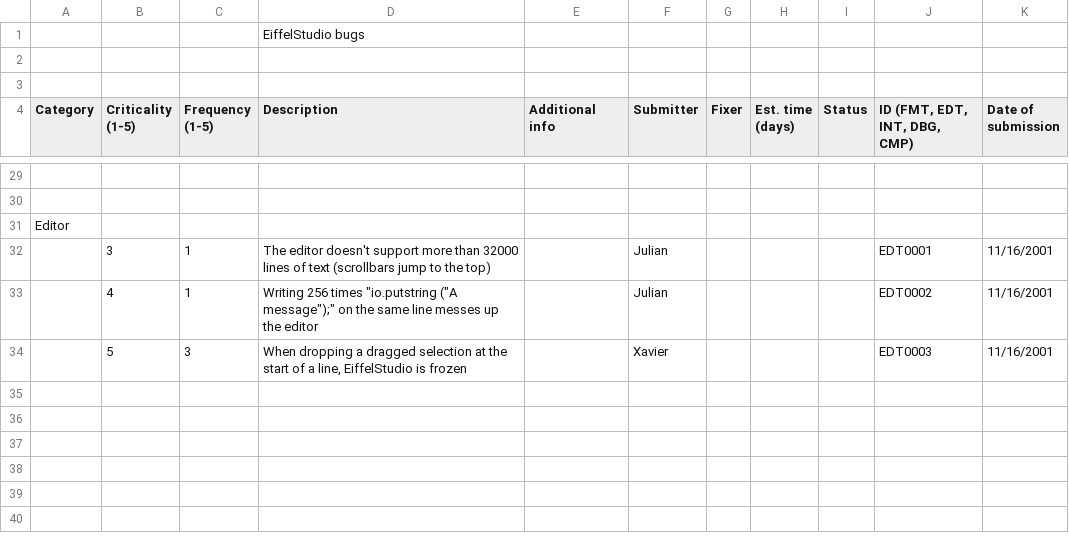
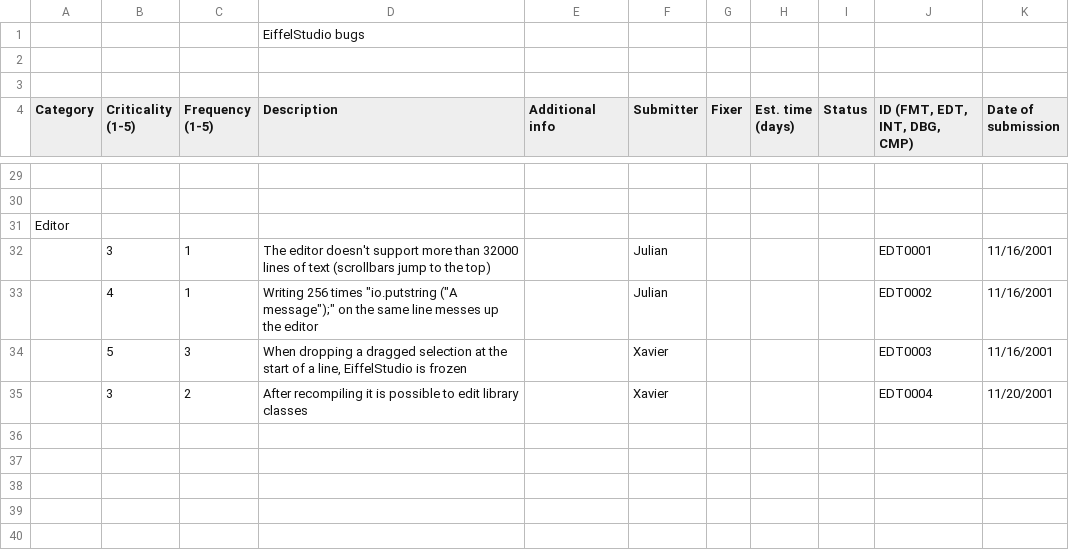
Before and after one commit to EiffelSoftware/EiffelStudio, a CSV file: Src/bench/Eiffel/doc/bugs.csv, drawn as a sheet; only a part is shown, gaps mark what is left out; the diff names each change by its address in the sheet, - before the commit and + after, or states it on an @@ line.

Commit message:
New bug.
git-svn-id: https://svn.eiffel.com/eiffelstudio-public/trunk@29257 8089f293-4706-0410-a29e-feb5c42a2edf

```diff
--- a/Src/bench/Eiffel/doc/bugs.csv
+++ b/Src/bench/Eiffel/doc/bugs.csv
-row 35: (empty)
+row 35:  | 3 | 2 | After recompiling it is possible to edit library classes |  | Xavier |  |  |  | EDT0004 | 11/20/2001
```
